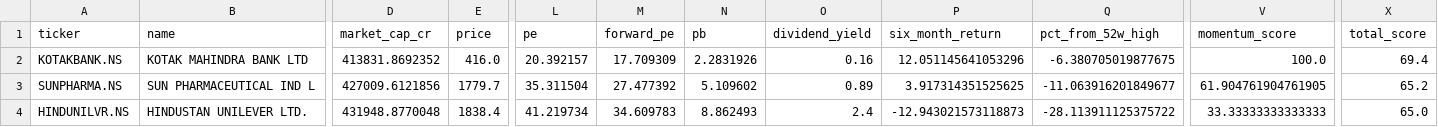
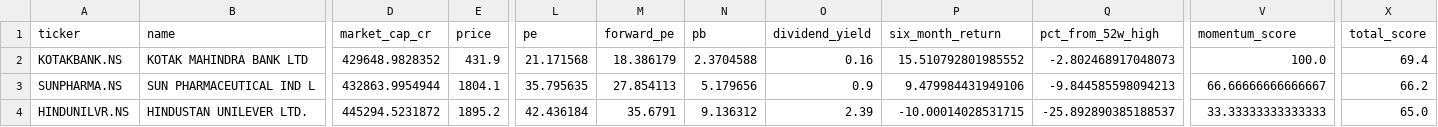
Before and after one commit to gopalbharti17/india-market-analysis, a CSV file: stock_rankings.csv, drawn as a sheet; only a part is shown, gaps mark what is left out; the diff covers the shown part only; the diff names each change by its address in the sheet, - before the commit and + after, or states it on an @@ line.

```diff
--- a/stock_rankings.csv
+++ b/stock_rankings.csv
-D2 (market_cap_cr): 413831.8692352
+D2 (market_cap_cr): 429648.9828352
-E2 (price): 416.0
+E2 (price): 431.9
-L2 (pe): 20.392157
+L2 (pe): 21.171568
-M2 (forward_pe): 17.709309
+M2 (forward_pe): 18.386179
-N2 (pb): 2.2831926
+N2 (pb): 2.3704588
-P2 (six_month_return): 12.051145641053296
+P2 (six_month_return): 15.510792801985552
-Q2 (pct_from_52w_high): -6.380705019877675
+Q2 (pct_from_52w_high): -2.802468917048073
-D3 (market_cap_cr): 427009.6121856
+D3 (market_cap_cr): 432863.9954944
-E3 (price): 1779.7
+E3 (price): 1804.1
-L3 (pe): 35.311504
+L3 (pe): 35.795635
-M3 (forward_pe): 27.477392
+M3 (forward_pe): 27.854113
-N3 (pb): 5.109602
+N3 (pb): 5.179656
-O3 (dividend_yield): 0.89
+O3 (dividend_yield): 0.9
-P3 (six_month_return): 3.917314351525625
+P3 (six_month_return): 9.479984431949106
-Q3 (pct_from_52w_high): -11.063916201849677
+Q3 (pct_from_52w_high): -9.844585598094213
-V3 (momentum_score): 61.904761904761905
+V3 (momentum_score): 66.66666666666667
-X3 (total_score): 65.2
+X3 (total_score): 66.2
-D4 (market_cap_cr): 431948.8770048
+D4 (market_cap_cr): 445294.5231872
-E4 (price): 1838.4
+E4 (price): 1895.2
-L4 (pe): 41.219734
+L4 (pe): 42.436184
-M4 (forward_pe): 34.609783
+M4 (forward_pe): 35.6791
-N4 (pb): 8.862493
+N4 (pb): 9.136312
-O4 (dividend_yield): 2.4
+O4 (dividend_yield): 2.39
-P4 (six_month_return): -12.943021573118873
+P4 (six_month_return): -10.00014028531715
-Q4 (pct_from_52w_high): -28.113911125375722
+Q4 (pct_from_52w_high): -25.892890385188537
```
Also changed, not shown: 1 added row, 1 removed row and 113 edited cells elsewhere in this file, mf_rankings.csv, 3 other files.
